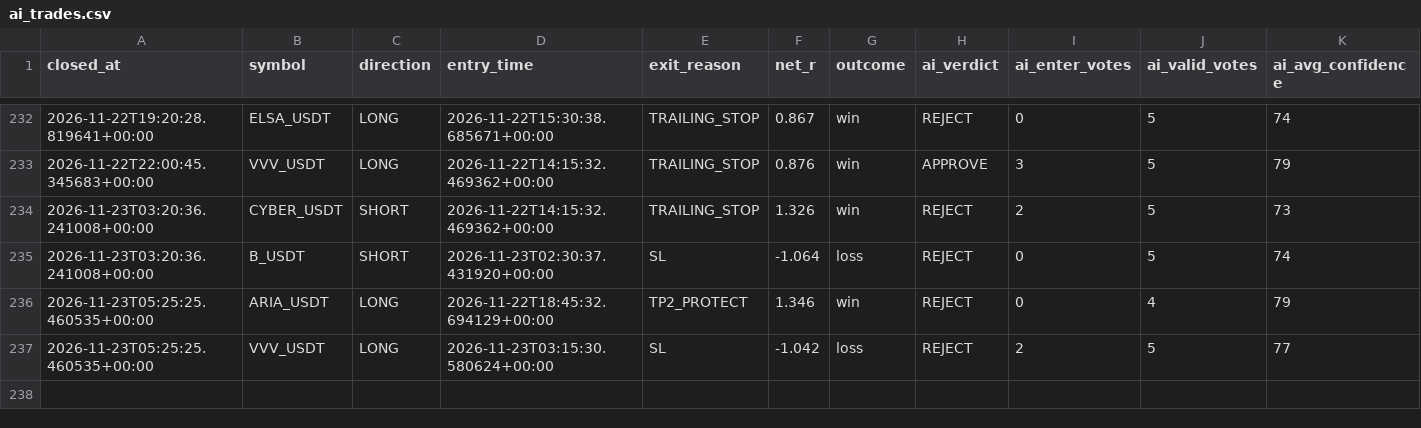
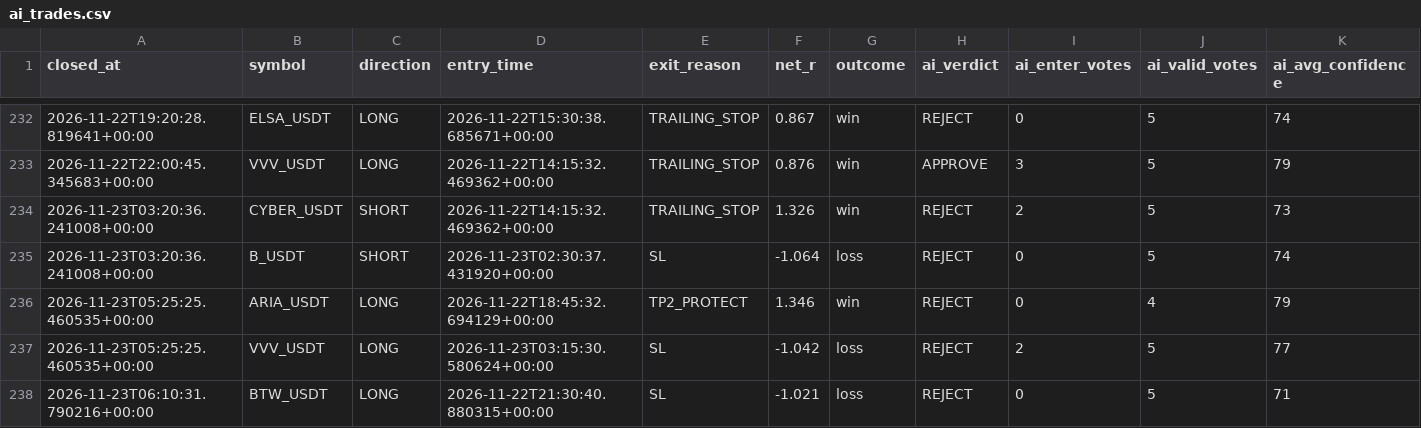
Before and after one commit to wjdtks255-lgtm/Gateio_signal, a CSV file: ai_trades.csv, drawn as a sheet; only a part is shown, gaps mark what is left out; rows hold the shown columns only; the diff names each change by its address in the sheet, - before the commit and + after, or states it on an @@ line.

```diff
--- a/ai_trades.csv
+++ b/ai_trades.csv
+row 238: 2026-11-23T06:10:31.790216+00:00 | BTW_USDT | LONG | 2026-11-22T21:30:40.880315+00:00 | SL | -1.021 | loss | REJECT | 0 | 5 | 71
```
Also changed, not shown: trades.csv, trades_audit.csv, 1 other file.
